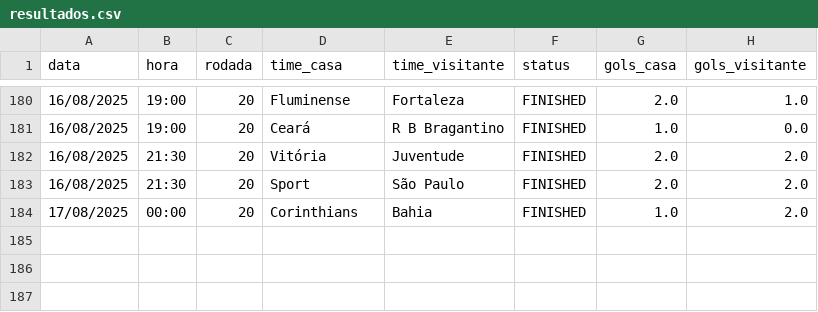
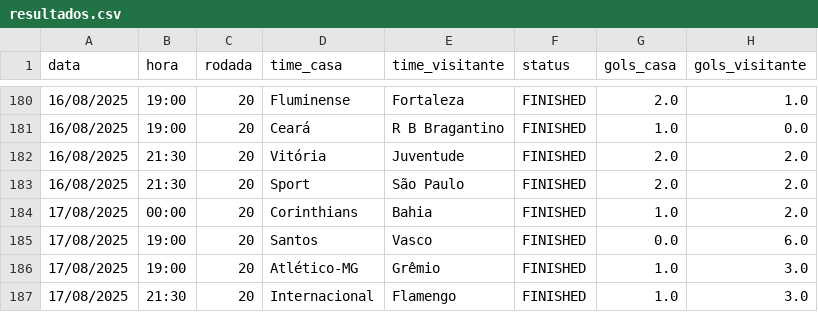
Before and after one commit to tlvzz/BR2025, a CSV file: dados/resultados.csv, drawn as a sheet; only a part is shown, gaps mark what is left out.

```diff
--- a/dados/resultados.csv
+++ b/dados/resultados.csv
@@ -184 +184,4 @@ data,hora,rodada,time_casa,time_visitante,status,gols_casa,gols_visitante
 17/08/2025,00:00,20,Corinthians,Bahia,FINISHED,1.0,2.0
+17/08/2025,19:00,20,Santos,Vasco,FINISHED,0.0,6.0
+17/08/2025,19:00,20,Atlético-MG,Grêmio,FINISHED,1.0,3.0
+17/08/2025,21:30,20,Internacional,Flamengo,FINISHED,1.0,3.0
```
Also changed, not shown: dados/proximos.csv.
